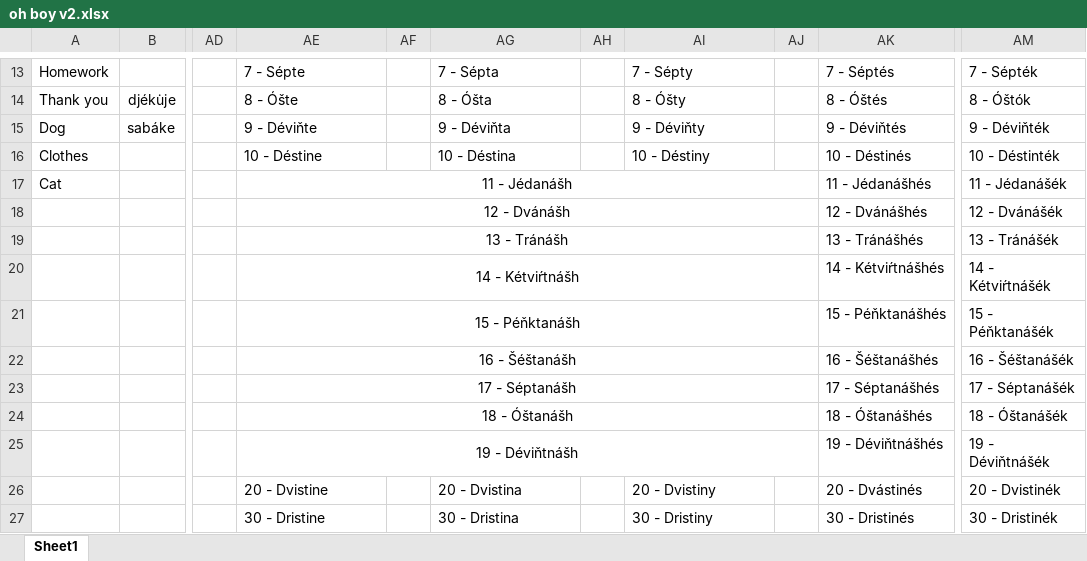
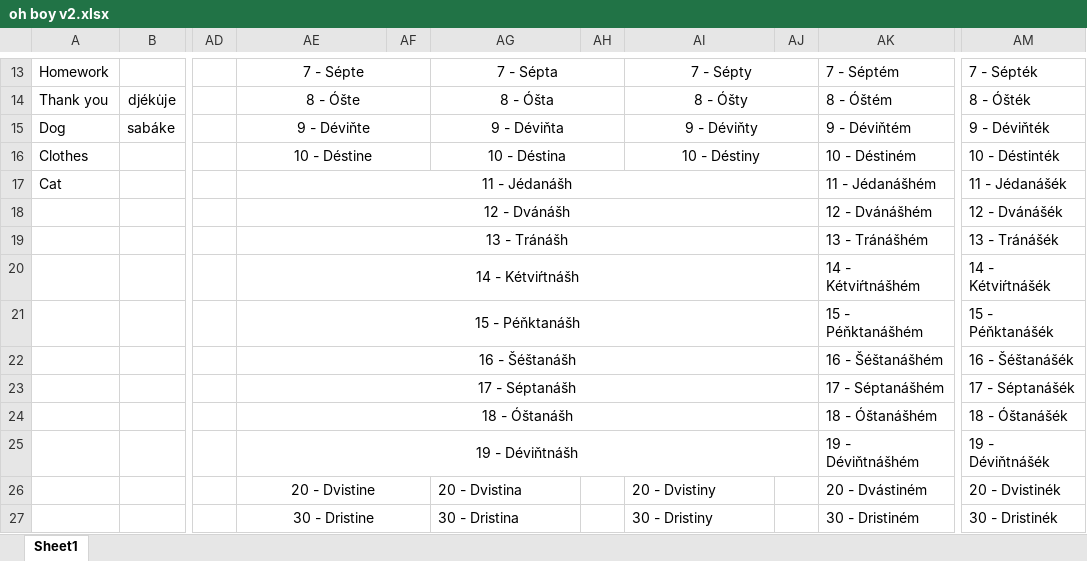
Before and after one commit to LPopsic/lpopsic.github.io, an Excel workbook: oh boy v2.xlsx, sheet Sheet1, drawn as a sheet; only a part is shown, gaps mark what is left out; values as stored, in another font and other column widths than the file's, no borders; the diff covers the shown part only; the diff names each change by its address in the sheet, - before the commit and + after, or states it on an @@ line.

```diff
--- a/oh boy v2.xlsx (sheet Sheet1)
+++ b/oh boy v2.xlsx (sheet Sheet1)
-AE13:AE16 alignment: left
+AE13:AE16 alignment: center
+AE13:AF13 merged
-AG13:AG16 alignment: left
+AG13:AG16 alignment: center
+AG13:AH13 merged
-AI13:AI16 alignment: left
+AI13:AI16 alignment: center
+AI13:AJ13 merged
-AK13: 7 - Séptés
+AK13: 7 - Séptém
+AE14:AF14 merged
+AG14:AH14 merged
+AI14:AJ14 merged
-AK14: 8 - Óštés
+AK14: 8 - Óštém
-AM14: 8 - Óštók
+AM14: 8 - Óšték
+AE15:AF15 merged
+AG15:AH15 merged
+AI15:AJ15 merged
-AK15: 9 - Déviňtés
+AK15: 9 - Déviňtém
+AE16:AF16 merged
+AG16:AH16 merged
+AI16:AJ16 merged
-AK16: 10 - Déstinés
+AK16: 10 - Déstiném
-AK17: 11 - Jédanášhés
+AK17: 11 - Jédanášhém
-AK18: 12 - Dvánášhés
+AK18: 12 - Dvánášhém
-AK19: 13 - Tránášhés
+AK19: 13 - Tránášhém
-AK20: 14 - Kétviŕtnášhés
+AK20: 14 - Kétviŕtnášhém
-AK21: 15 - Péňktanášhés
+AK21: 15 - Péňktanášhém
-AK22: 16 - Šéštanášhés
+AK22: 16 - Šéštanášhém
-AK23: 17 - Séptanášhés
+AK23: 17 - Séptanášhém
-AK24: 18 - Óštanášhés
+AK24: 18 - Óštanášhém
-AK25: 19 - Déviňtnášhés
+AK25: 19 - Déviňtnášhém
-AE26:AE27 alignment: left
+AE26:AE27 alignment: center
+AE26:AF26 merged
-AK26: 20 - Dvástinés
+AK26: 20 - Dvástiném
+AE27:AF27 merged
-AK27: 30 - Dristinés
+AK27: 30 - Dristiném
```
Also changed, not shown: 54 edited cells, cell formats and merged cells elsewhere in this sheet, oh boy.xlsx, 12 other files.
